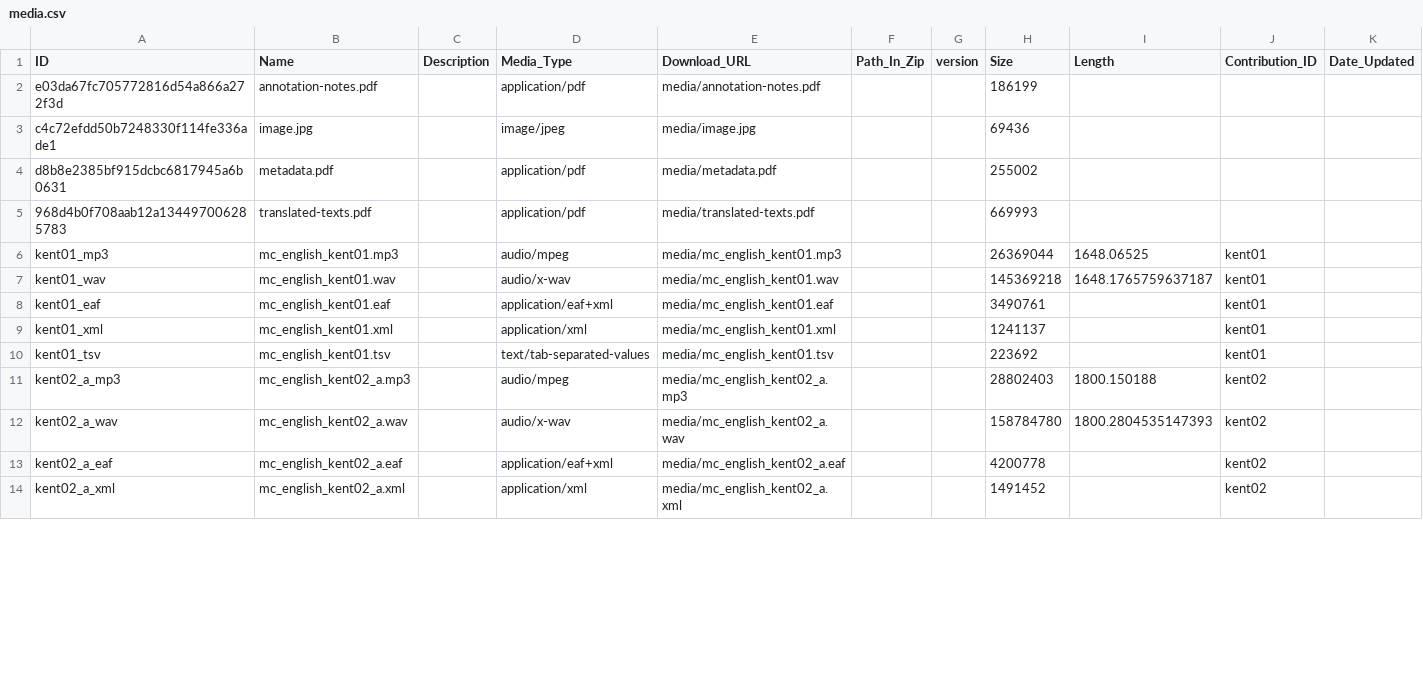
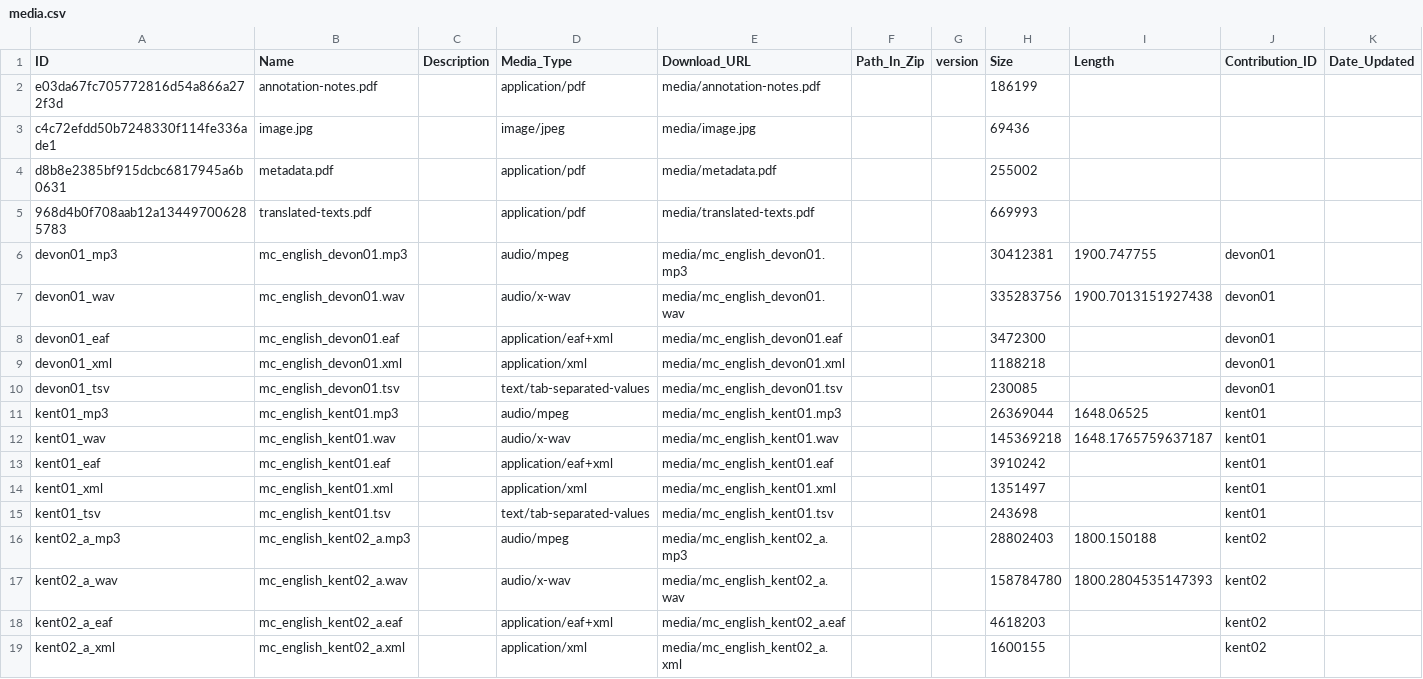
Before and after one commit to Multi-CAST/mcenglish, a CSV file: cldf/media.csv, drawn as a sheet; only a part is shown; the diff covers the shown part only.

```diff
--- a/cldf/media.csv
+++ b/cldf/media.csv
@@ -5,10 +5,15 @@ d8b8e2385bf915dcbc6817945a6b0631,metadata.pdf,,application/pdf,media/metadata.pd
 968d4b0f708aab12a134497006285783,translated-texts.pdf,,application/pdf,media/translated-texts.pdf,,,669993,,,
+devon01_mp3,mc_english_devon01.mp3,,audio/mpeg,media/mc_english_devon01.mp3,,,30412381,1900.747755,devon01,
+devon01_wav,mc_english_devon01.wav,,audio/x-wav,media/mc_english_devon01.wav,,,335283756,1900.7013151927438,devon01,
+devon01_eaf,mc_english_devon01.eaf,,application/eaf+xml,media/mc_english_devon01.eaf,,,3472300,,devon01,
+devon01_xml,mc_english_devon01.xml,,application/xml,media/mc_english_devon01.xml,,,1188218,,devon01,
+devon01_tsv,mc_english_devon01.tsv,,text/tab-separated-values,media/mc_english_devon01.tsv,,,230085,,devon01,
 kent01_mp3,mc_english_kent01.mp3,,audio/mpeg,media/mc_english_kent01.mp3,,,26369044,1648.06525,kent01,
 kent01_wav,mc_english_kent01.wav,,audio/x-wav,media/mc_english_kent01.wav,,,145369218,1648.1765759637187,kent01,
-kent01_eaf,mc_english_kent01.eaf,,application/eaf+xml,media/mc_english_kent01.eaf,,,3490761,,kent01,
-kent01_xml,mc_english_kent01.xml,,application/xml,media/mc_english_kent01.xml,,,1241137,,kent01,
-kent01_tsv,mc_english_kent01.tsv,,text/tab-separated-values,media/mc_english_kent01.tsv,,,223692,,kent01,
+kent01_eaf,mc_english_kent01.eaf,,application/eaf+xml,media/mc_english_kent01.eaf,,,3910242,,kent01,
+kent01_xml,mc_english_kent01.xml,,application/xml,media/mc_english_kent01.xml,,,1351497,,kent01,
+kent01_tsv,mc_english_kent01.tsv,,text/tab-separated-values,media/mc_english_kent01.tsv,,,243698,,kent01,
 kent02_a_mp3,mc_english_kent02_a.mp3,,audio/mpeg,media/mc_english_kent02_a.mp3,,,28802403,1800.150188,kent02,
 kent02_a_wav,mc_english_kent02_a.wav,,audio/x-wav,media/mc_english_kent02_a.wav,,,158784780,1800.2804535147393,kent02,
-kent02_a_eaf,mc_english_kent02_a.eaf,,application/eaf+xml,media/mc_english_kent02_a.eaf,,,4200778,,kent02,
-kent02_a_xml,mc_english_kent02_a.xml,,application/xml,media/mc_english_kent02_a.xml,,,1491452,,kent02,
+kent02_a_eaf,mc_english_kent02_a.eaf,,application/eaf+xml,media/mc_english_kent02_a.eaf,,,4618203,,kent02,
+kent02_a_xml,mc_english_kent02_a.xml,,application/xml,media/mc_english_kent02_a.xml,,,1600155,,kent02,
```
Also changed, not shown: 20 added rows and 4 edited cells elsewhere in this file, cldf/texts.csv, 37 other files.
